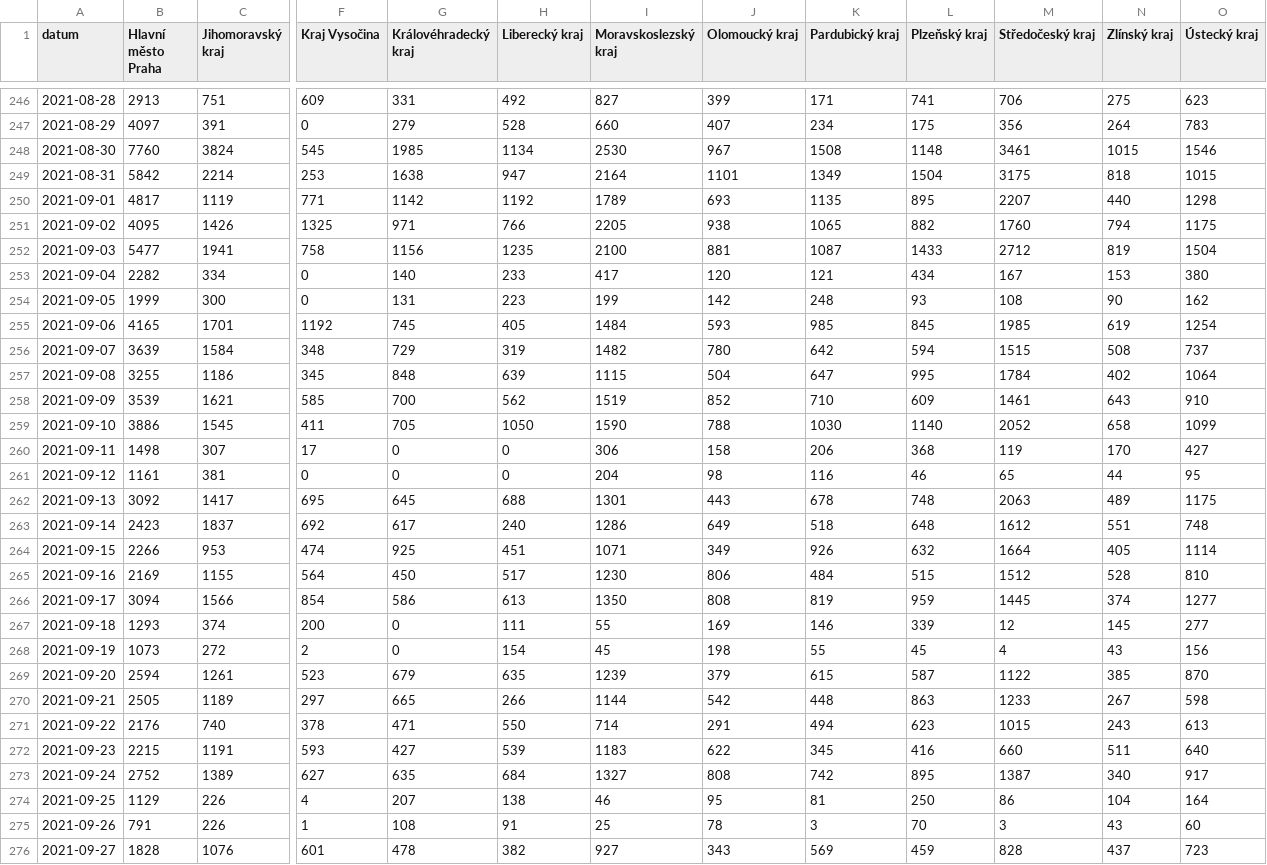
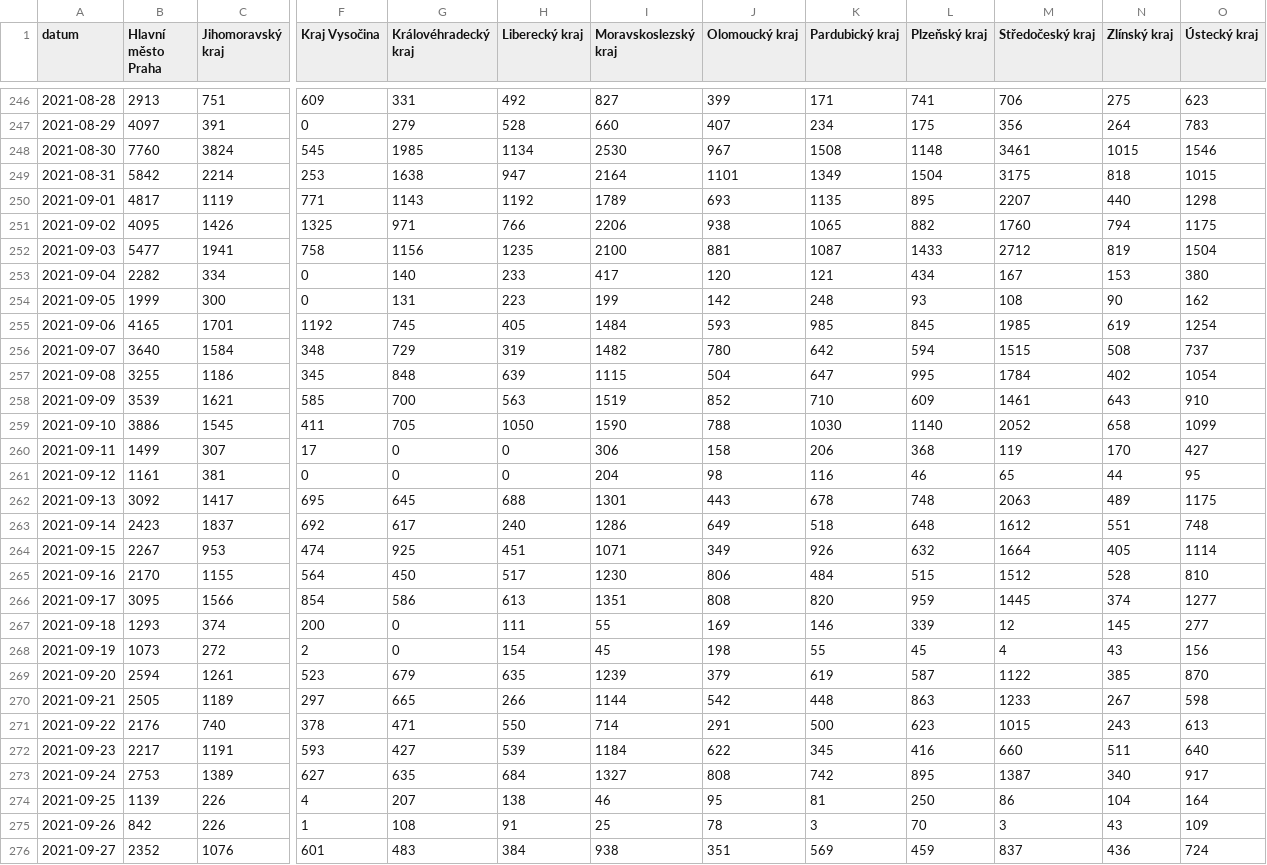
Before and after one commit to vykend/COVID19-Vaccination-Czechia, a CSV file: by_date_and_region.csv, drawn as a sheet; only a part is shown, gaps mark what is left out; the diff covers the shown part only; the diff names each change by its address in the sheet, - before the commit and + after, or states it on an @@ line.

```diff
--- a/by_date_and_region.csv
+++ b/by_date_and_region.csv
-G250 (Královéhradecký kraj): 1142
+G250 (Královéhradecký kraj): 1143
-I251 (Moravskoslezský kraj): 2205
+I251 (Moravskoslezský kraj): 2206
-B256 (Hlavní město Praha): 3639
+B256 (Hlavní město Praha): 3640
-O257 (Ústecký kraj): 1064
+O257 (Ústecký kraj): 1054
-H258 (Liberecký kraj): 562
+H258 (Liberecký kraj): 563
-B260 (Hlavní město Praha): 1498
+B260 (Hlavní město Praha): 1499
-B264 (Hlavní město Praha): 2266
+B264 (Hlavní město Praha): 2267
-B265 (Hlavní město Praha): 2169
+B265 (Hlavní město Praha): 2170
-B266 (Hlavní město Praha): 3094
+B266 (Hlavní město Praha): 3095
-I266 (Moravskoslezský kraj): 1350
+I266 (Moravskoslezský kraj): 1351
-K266 (Pardubický kraj): 819
+K266 (Pardubický kraj): 820
-K269 (Pardubický kraj): 615
+K269 (Pardubický kraj): 619
-K271 (Pardubický kraj): 494
+K271 (Pardubický kraj): 500
-B272 (Hlavní město Praha): 2215
+B272 (Hlavní město Praha): 2217
-I272 (Moravskoslezský kraj): 1183
+I272 (Moravskoslezský kraj): 1184
-B273 (Hlavní město Praha): 2752
+B273 (Hlavní město Praha): 2753
-B274 (Hlavní město Praha): 1129
+B274 (Hlavní město Praha): 1139
-B275 (Hlavní město Praha): 791
+B275 (Hlavní město Praha): 842
-O275 (Ústecký kraj): 60
+O275 (Ústecký kraj): 109
-B276 (Hlavní město Praha): 1828
+B276 (Hlavní město Praha): 2352
-G276 (Královéhradecký kraj): 478
+G276 (Královéhradecký kraj): 483
-H276 (Liberecký kraj): 382
+H276 (Liberecký kraj): 384
-I276 (Moravskoslezský kraj): 927
+I276 (Moravskoslezský kraj): 938
-J276 (Olomoucký kraj): 343
+J276 (Olomoucký kraj): 351
-M276 (Středočeský kraj): 828
+M276 (Středočeský kraj): 837
-N276 (Zlínský kraj): 437
+N276 (Zlínský kraj): 436
-O276 (Ústecký kraj): 723
+O276 (Ústecký kraj): 724
```
Also changed, not shown: 1 added row and 48 edited cells elsewhere in this file, aggregation.csv, by_manufacturer.csv, 4 other files.
